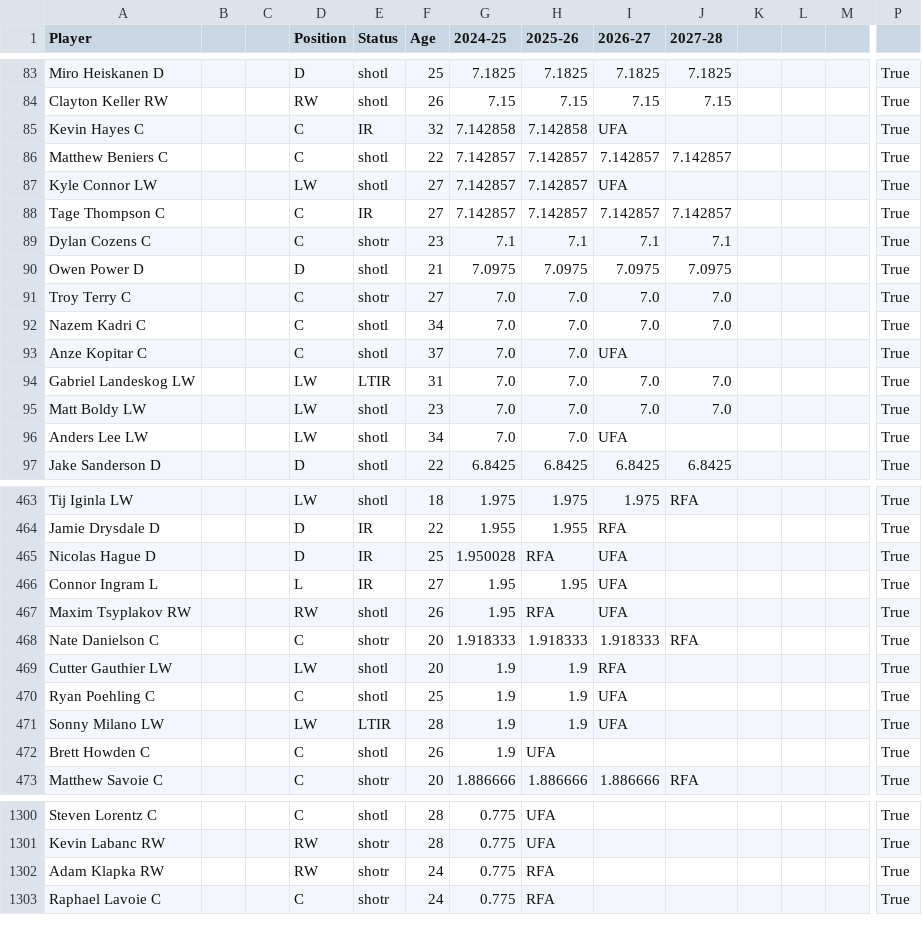
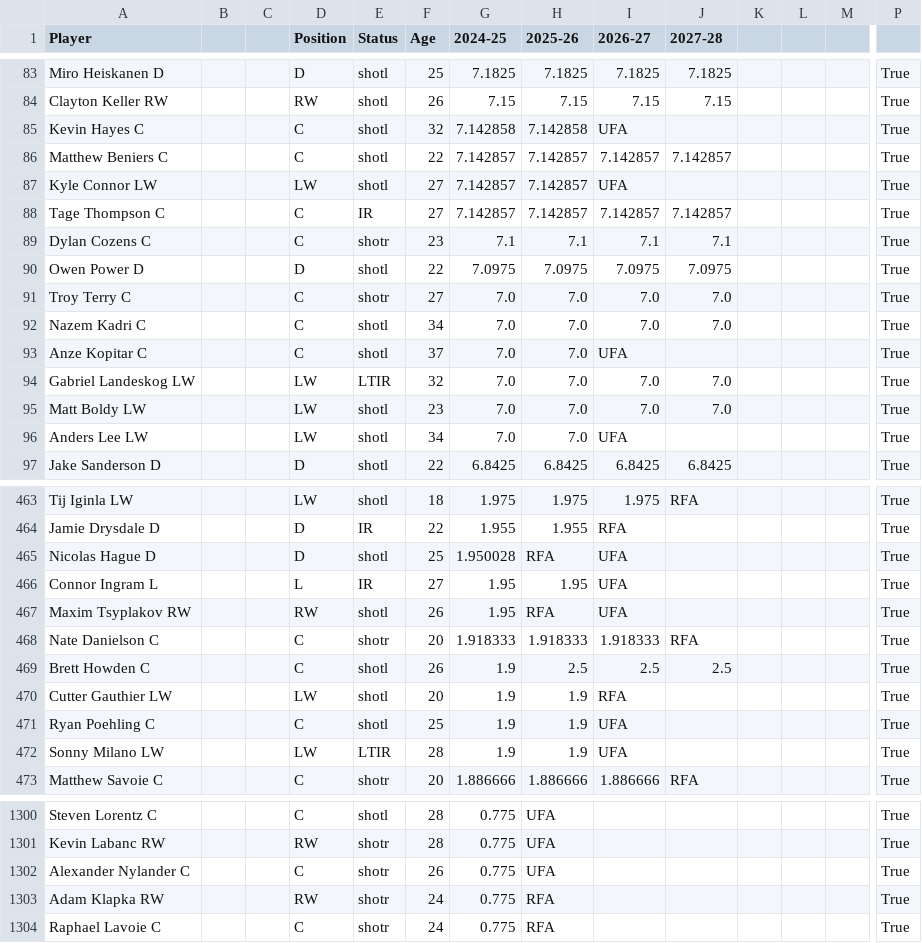
Before and after one commit to kww271/qBneK36JpdQetizHcQM7DMrCSz, a CSV file: caphits.csv, drawn as a sheet; only a part is shown, gaps mark what is left out; removed rows and columns are numbered as before the commit, all else as after; rows hold the shown columns only; the diff covers the shown part only; the diff names each change by its address in the sheet, - before the commit and + after, or states it on an @@ line.

Commit message:
Updated November 24, 2024 at 20:05

```diff
--- a/caphits.csv
+++ b/caphits.csv
-E85 (Status): IR
+E85 (Status): shotl
-F90 (Age): 21
+F90 (Age): 22
-F94 (Age): 31
+F94 (Age): 32
-E465 (Status): IR
+E465 (Status): shotl
+row 469: Brett Howden C |  |  | C | shotl | 26 | 1.9 | 2.5 | 2.5 | 2.5 |  |  |  | True
-row 472: Brett Howden C |  |  | C | shotl | 26 | 1.9 | UFA |  |  |  |  |  | True
+row 1302: Alexander Nylander C |  |  | C | shotr | 26 | 0.775 | UFA |  |  |  |  |  | True
```
Also changed, not shown: 22 edited cells elsewhere in this file.
